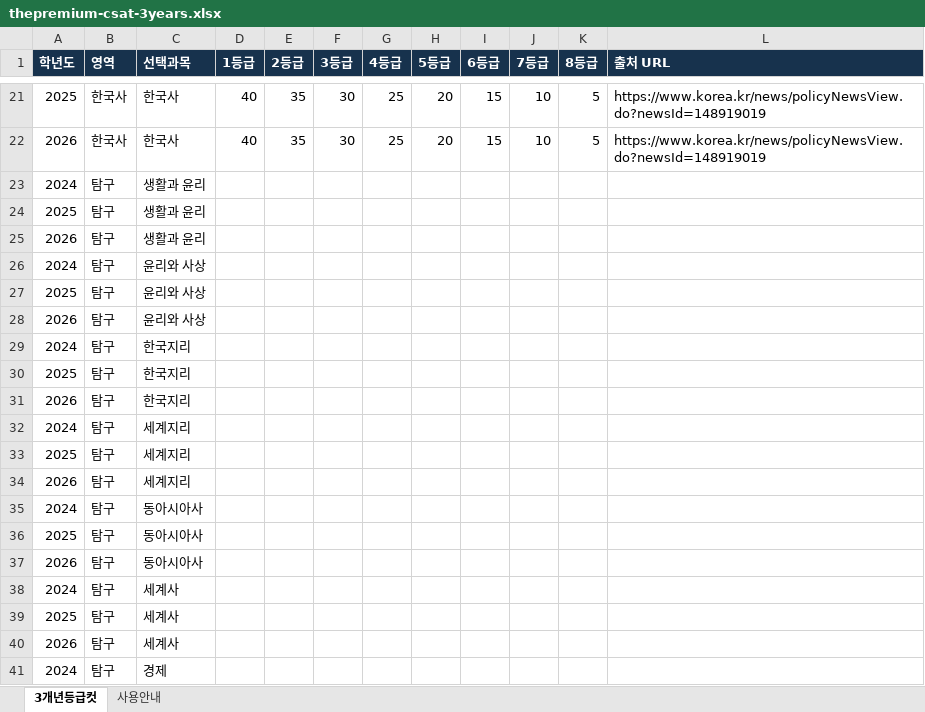
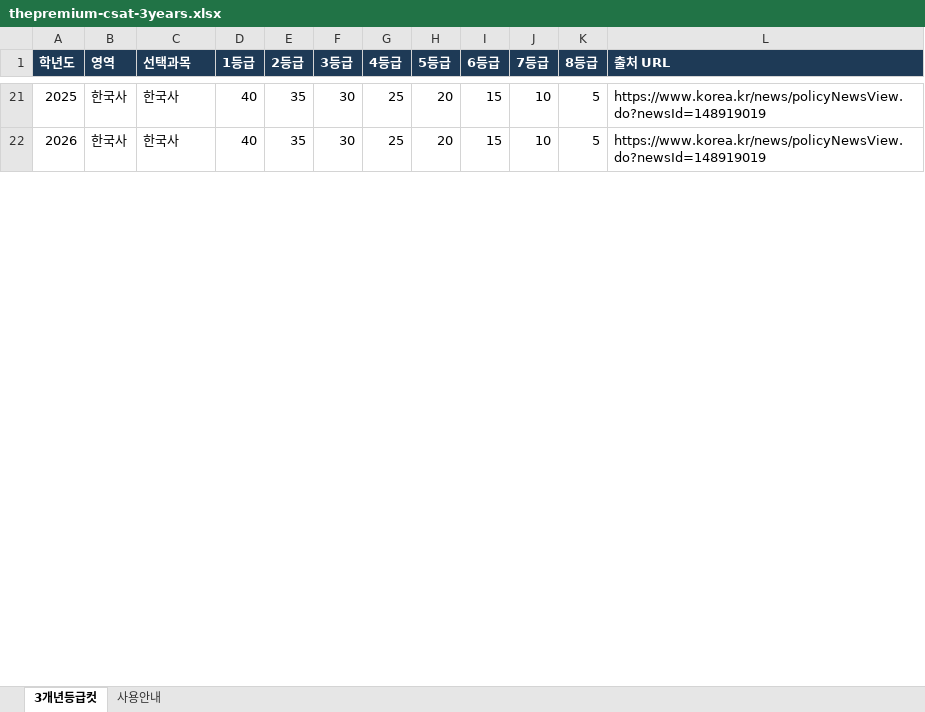
Before and after one commit to goyoho2010-blip/thepremium, an Excel workbook: reference/thepremium-csat-3years.xlsx, sheet 3개년등급컷, drawn as a sheet; only a part is shown, gaps mark what is left out; values as stored, in another font and other column widths than the file's, no borders; removed rows and columns are numbered as before the commit, all else as after; the diff covers the shown part only; the diff names each change by its address in the sheet, - before the commit and + after, or states it on an @@ line.

```diff
--- a/reference/thepremium-csat-3years.xlsx (sheet 3개년등급컷)
+++ b/reference/thepremium-csat-3years.xlsx (sheet 3개년등급컷)
-row 23: 2024 | 탐구 | 생활과 윤리
-row 24: 2025 | 탐구 | 생활과 윤리
-row 25: 2026 | 탐구 | 생활과 윤리
-row 26: 2024 | 탐구 | 윤리와 사상
-row 27: 2025 | 탐구 | 윤리와 사상
-row 28: 2026 | 탐구 | 윤리와 사상
-row 29: 2024 | 탐구 | 한국지리
-row 30: 2025 | 탐구 | 한국지리
-row 31: 2026 | 탐구 | 한국지리
-row 32: 2024 | 탐구 | 세계지리
-row 33: 2025 | 탐구 | 세계지리
-row 34: 2026 | 탐구 | 세계지리
-row 35: 2024 | 탐구 | 동아시아사
-row 36: 2025 | 탐구 | 동아시아사
-row 37: 2026 | 탐구 | 동아시아사
-row 38: 2024 | 탐구 | 세계사
-row 39: 2025 | 탐구 | 세계사
-row 40: 2026 | 탐구 | 세계사
-row 41: 2024 | 탐구 | 경제
```
Also changed, not shown: 51 added rows and 32 removed rows elsewhere in this sheet, sheet 사용안내, 3 other files.
